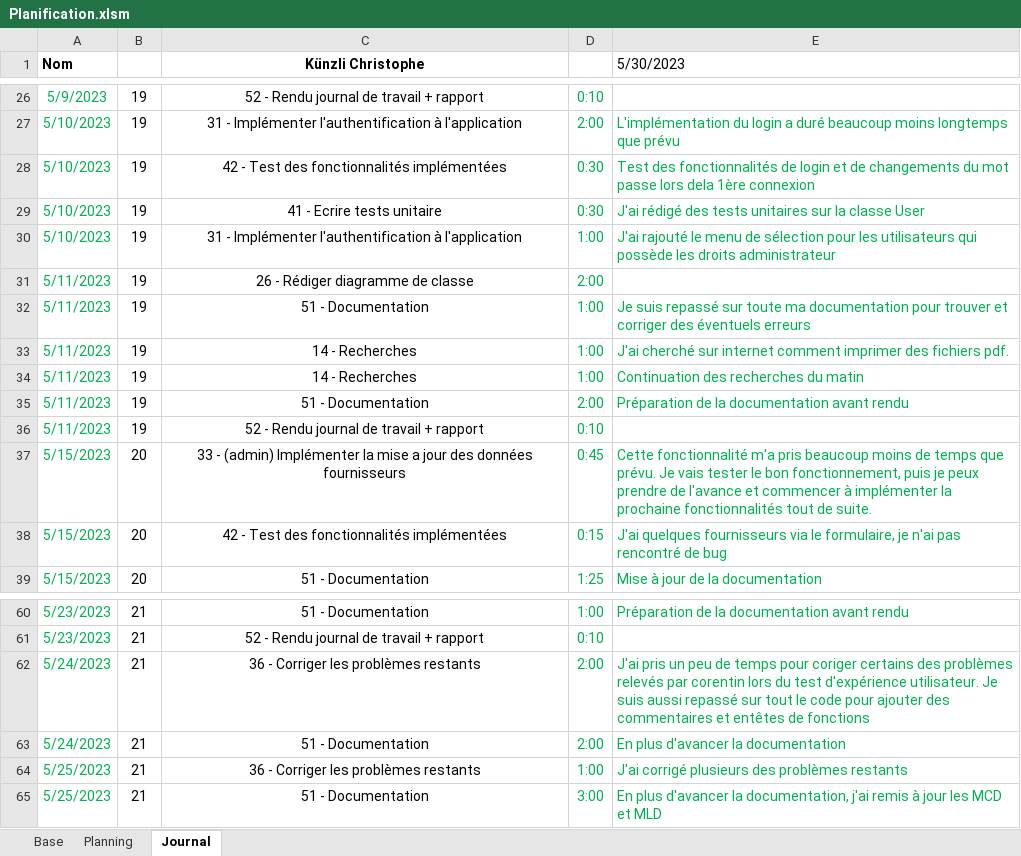
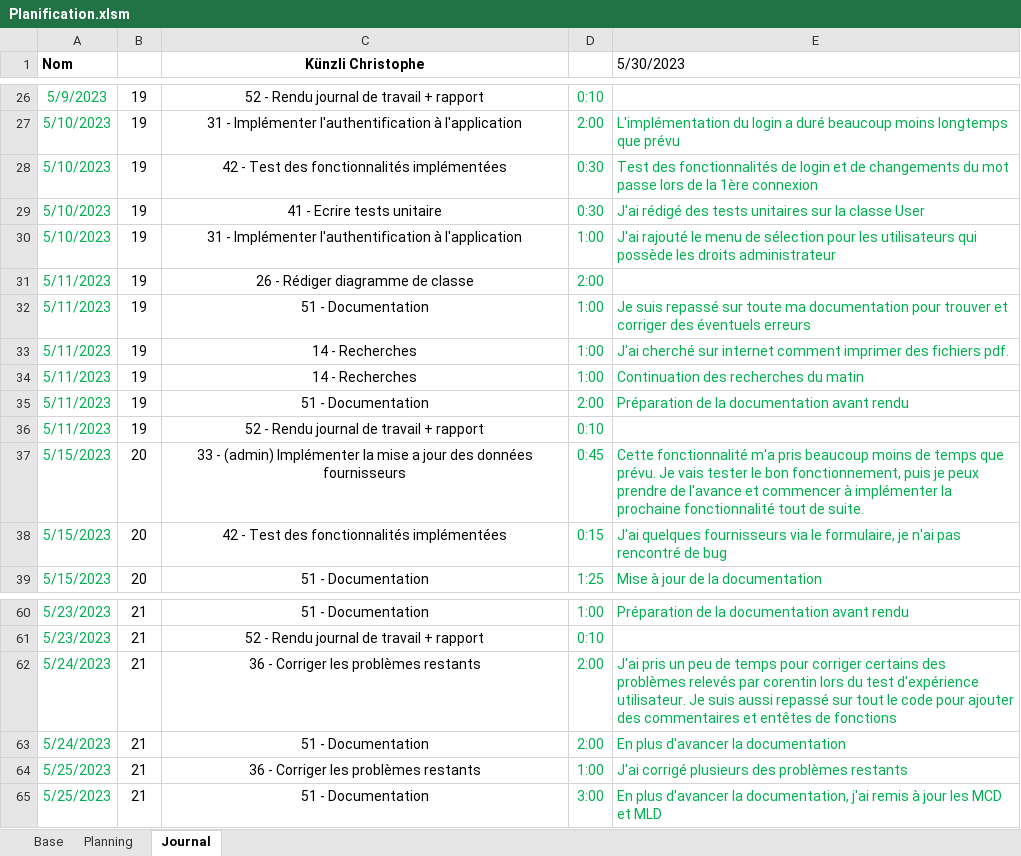
Before and after one commit to ChristopheKunzli/Gestionnaire-factures, an Excel workbook: Documentation/Planification.xlsm, sheet Journal, drawn as a sheet; only a part is shown, gaps mark what is left out; values as stored, in another font and other column widths than the file's, no borders; charts and pictures not drawn; the diff covers the shown part only; the diff names each change by its address in the sheet, - before the commit and + after, or states it on an @@ line.

```diff
--- a/Documentation/Planification.xlsm (sheet Journal)
+++ b/Documentation/Planification.xlsm (sheet Journal)
-E28 (5/30/2023): …passe lors dela 1ère connexion
+E28 (5/30/2023): …passe lors de la 1ère connexion
-E37 (5/30/2023): …la prochaine fonctionnalités tout de…
+E37 (5/30/2023): …la prochaine fonctionnalité tout de…
-E62 (5/30/2023): …temps pour coriger certains des…
+E62 (5/30/2023): …temps pour corriger certains des…
```
Also changed, not shown: 13 edited cells elsewhere in this sheet, sheet Planning.
